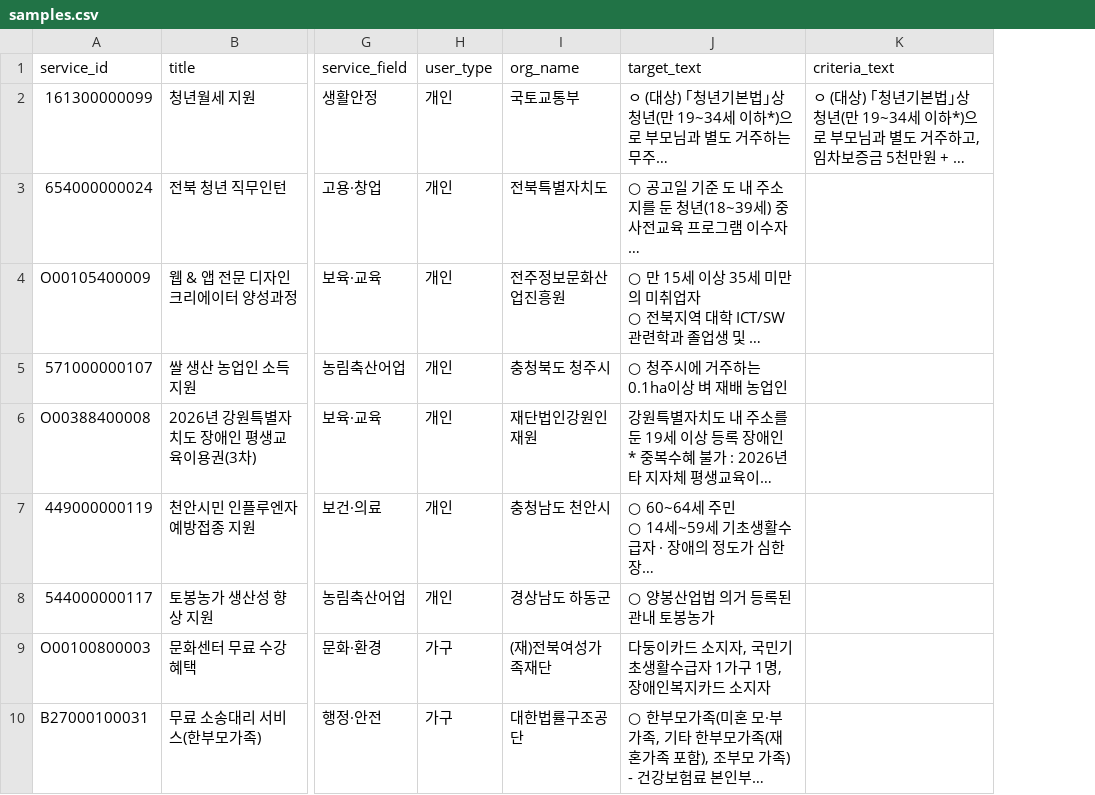
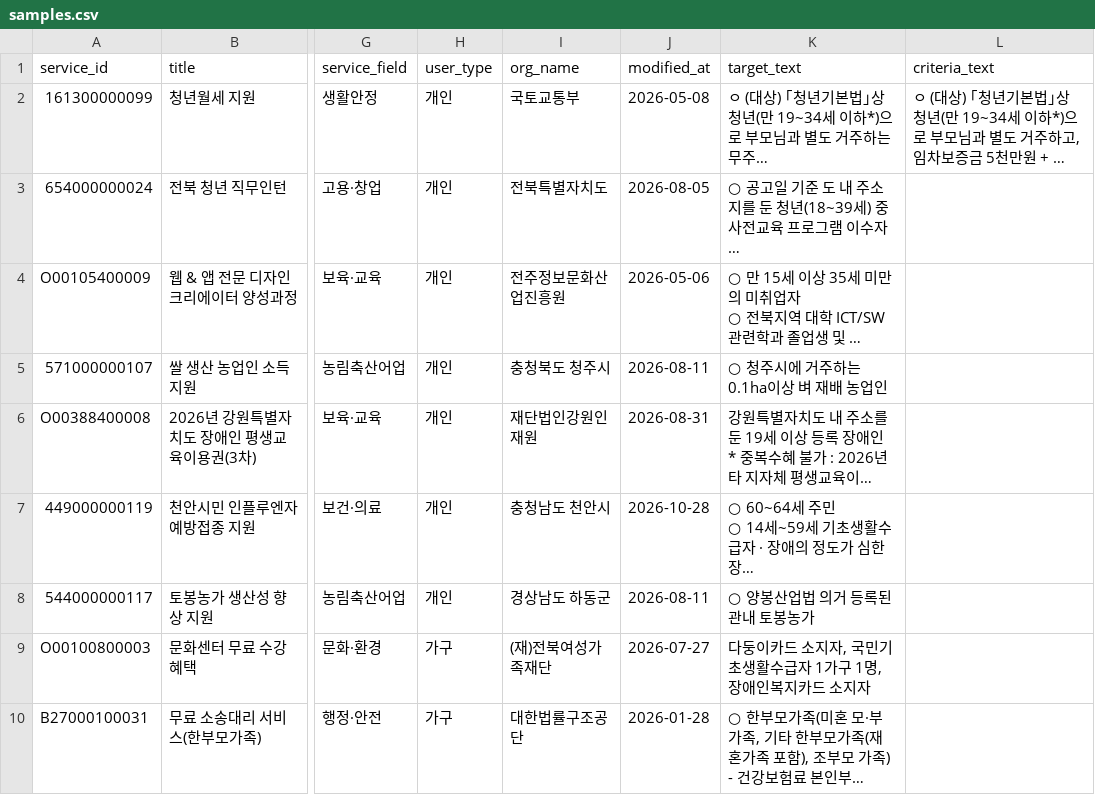
Before and after one commit to JavaSpring-TeamB/bokdeongi, a CSV file: data-lab/gold_set/samples.csv, drawn as a sheet; only a part is shown, gaps mark what is left out; long unchanged cells end in …; the diff names each change by its address in the sheet, - before the commit and + after, or states it on an @@ line.

```diff
--- a/data-lab/gold_set/samples.csv
+++ b/data-lab/gold_set/samples.csv
+column J (modified_at), rows 2-10: 2026-05-08 | 2026-08-05 | 2026-05-06 | 2026-08-11 | 2026-08-31 | 2026-10-28 | 2026-08-11 | 2026-07-27 | 2026-01-28
```
Also changed, not shown: data-lab/gold_set/labels.csv, 3 other files.
